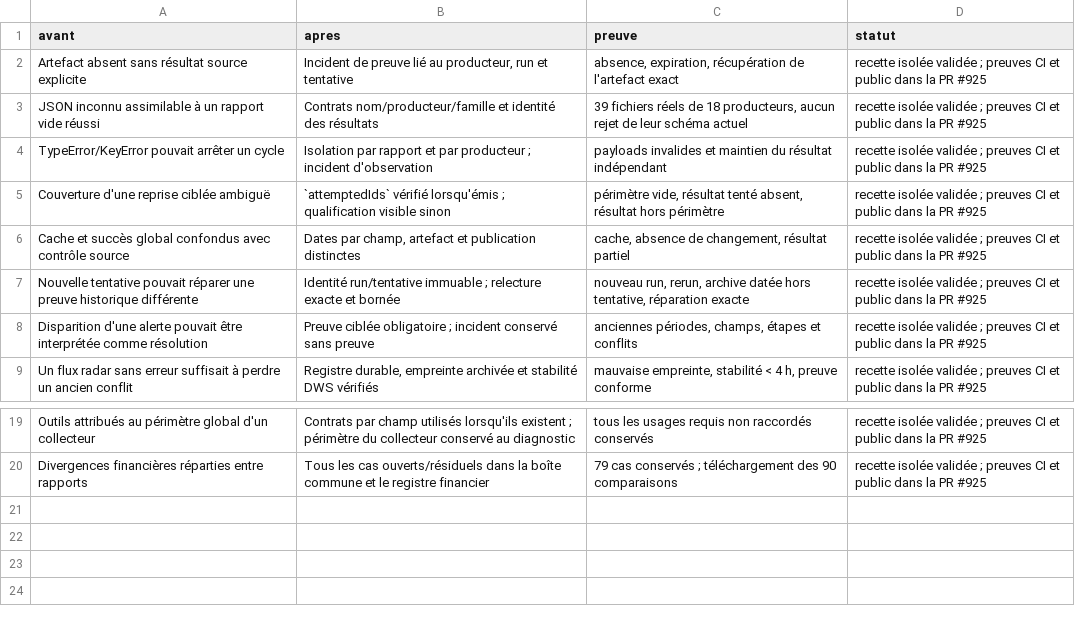
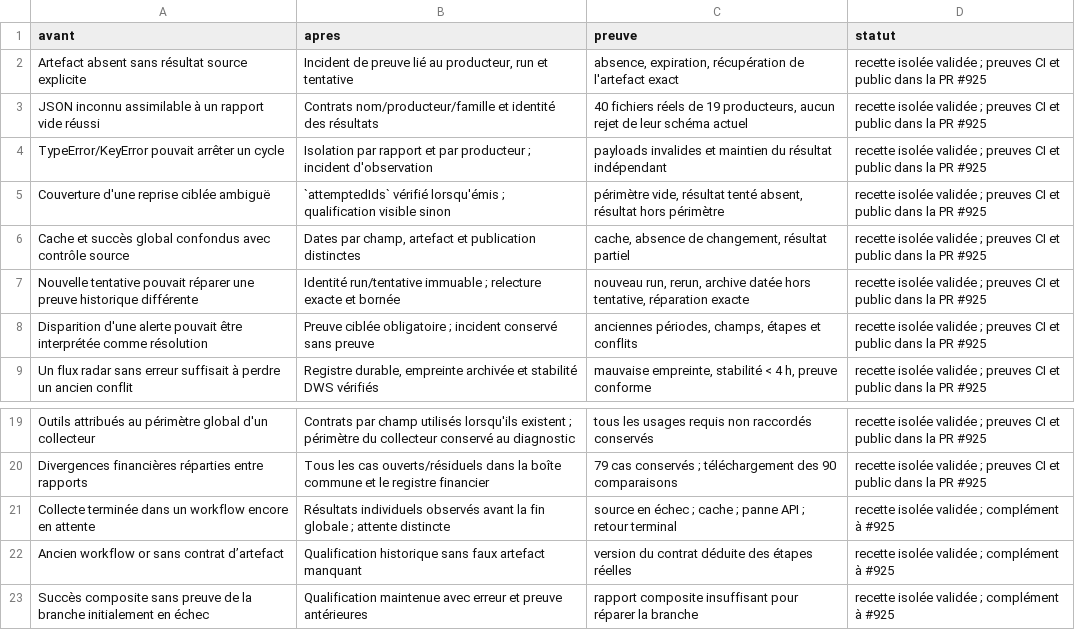
Before and after one commit to madmax91310/shinny-potato, a CSV file: reports/data-review-product-2026-10-24/suivi-avant-apres.csv, drawn as a sheet; only a part is shown, gaps mark what is left out.

Commit message:
Record final supervision recipe, producer evidence and remaining qualifications

```diff
--- a/reports/data-review-product-2026-10-24/suivi-avant-apres.csv
+++ b/reports/data-review-product-2026-10-24/suivi-avant-apres.csv
@@ -2,3 +2,3 @@ avant,apres,preuve,statut
 Artefact absent sans résultat source explicite,"Incident de preuve lié au producteur, run et tentative","absence, expiration, récupération de l'artefact exact",recette isolée validée ; preuves CI et public dans la PR #925
-JSON inconnu assimilable à un rapport vide réussi,Contrats nom/producteur/famille et identité des résultats,"39 fichiers réels de 18 producteurs, aucun rejet de leur schéma actuel",recette isolée validée ; preuves CI et public dans la PR #925
+JSON inconnu assimilable à un rapport vide réussi,Contrats nom/producteur/famille et identité des résultats,"40 fichiers réels de 19 producteurs, aucun rejet de leur schéma actuel",recette isolée validée ; preuves CI et public dans la PR #925
 TypeError/KeyError pouvait arrêter un cycle,Isolation par rapport et par producteur ; incident d'observation,payloads invalides et maintien du résultat indépendant,recette isolée validée ; preuves CI et public dans la PR #925
@@ -20 +20,4 @@ Outils attribués au périmètre global d'un collecteur,Contrats par champ utili
 Divergences financières réparties entre rapports,Tous les cas ouverts/résiduels dans la boîte commune et le registre financier,79 cas conservés ; téléchargement des 90 comparaisons,recette isolée validée ; preuves CI et public dans la PR #925
+Collecte terminée dans un workflow encore en attente,Résultats individuels observés avant la fin globale ; attente distincte,source en échec ; cache ; panne API ; retour terminal,recette isolée validée ; complément à #925
+Ancien workflow or sans contrat d’artefact,Qualification historique sans faux artefact manquant,version du contrat déduite des étapes réelles,recette isolée validée ; complément à #925
+Succès composite sans preuve de la branche initialement en échec,Qualification maintenue avec erreur et preuve antérieures,rapport composite insuffisant pour réparer la branche,recette isolée validée ; complément à #925
```
Also changed, not shown: 5 other files.
